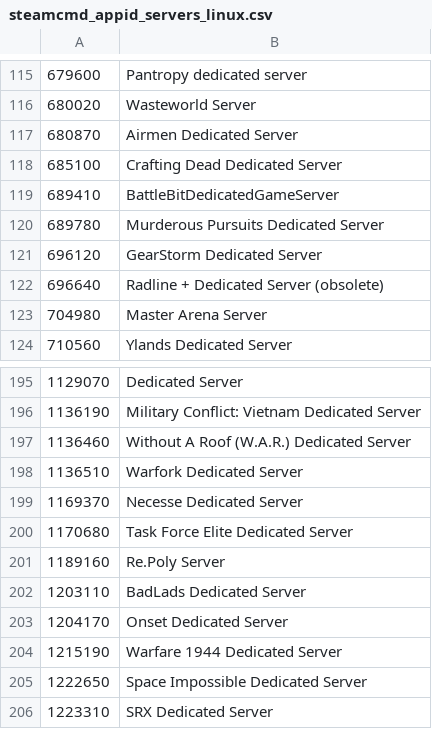
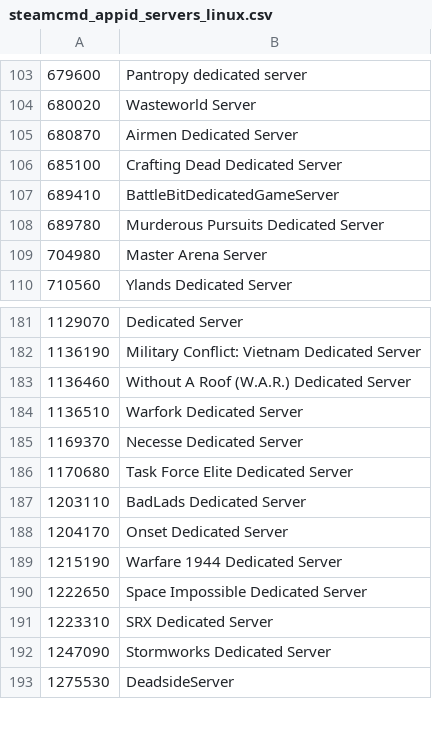
Before and after one commit to dgibbs64/SteamCMD-AppID-List-Servers, a CSV file: steamcmd_appid_servers_linux.csv, drawn as a sheet; only a part is shown, gaps mark what is left out; the shorter side is filled out with more unchanged rows; the diff covers the shown part only.

```diff
--- a/steamcmd_appid_servers_linux.csv
+++ b/steamcmd_appid_servers_linux.csv
@@ -120,4 +108,2 @@
 689780,"Murderous Pursuits Dedicated Server"
-696120,"GearStorm Dedicated Server"
-696640,"Radline + Dedicated Server (obsolete)"
 704980,"Master Arena Server"
@@ -200,3 +186,2 @@
 1170680,"Task Force Elite Dedicated Server"
-1189160,"Re.Poly Server"
 1203110,"BadLads Dedicated Server"
```
Also changed, not shown: 34 removed rows elsewhere in this file, steamcmd_appid_servers_windows.csv, 4 other files.
